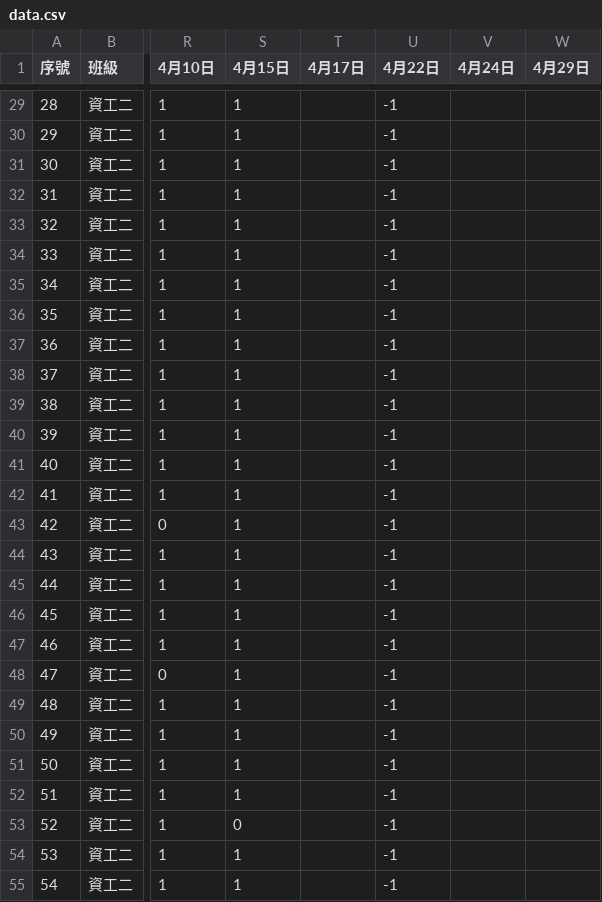
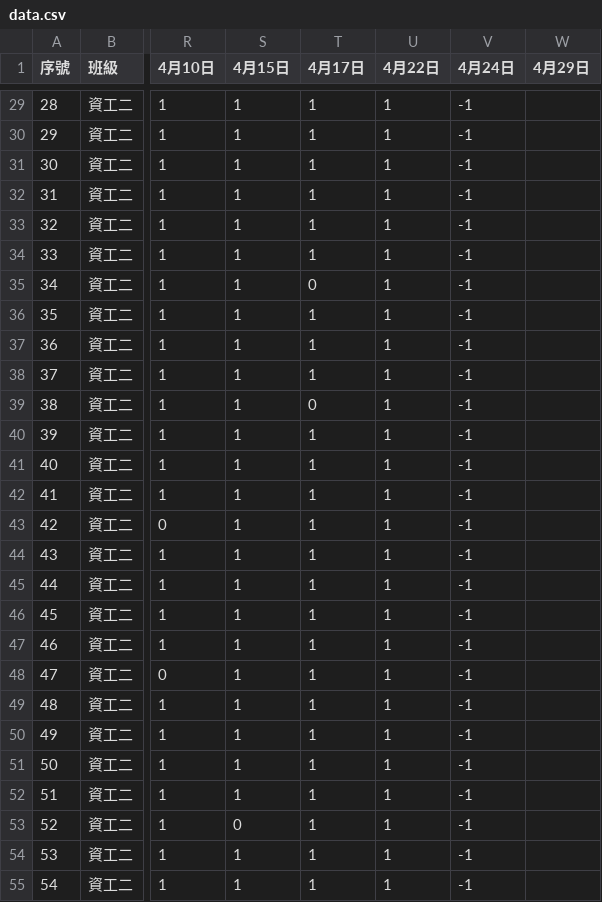
Before and after one commit to tjhsieh/tjhsieh.github.io, a CSV file: c/ai/ai2026s/syllabus/grade_attend/data.csv, drawn as a sheet; only a part is shown, gaps mark what is left out; the diff covers the shown part only; the diff names each change by its address in the sheet, - before the commit and + after, or states it on an @@ line.

```diff
--- a/c/ai/ai2026s/syllabus/grade_attend/data.csv
+++ b/c/ai/ai2026s/syllabus/grade_attend/data.csv
-T29:T34 (4月17日): (empty)
+T29:T34 (4月17日): 1
-U29:U55 (4月22日): -1
+U29:U55 (4月22日): 1
-V29:V55 (4月24日): (empty)
+V29:V55 (4月24日): -1
-T35 (4月17日): (empty)
+T35 (4月17日): 0
-T36:T38 (4月17日): (empty)
+T36:T38 (4月17日): 1
-T39 (4月17日): (empty)
+T39 (4月17日): 0
-T40:T55 (4月17日): (empty)
+T40:T55 (4月17日): 1
```
Also changed, not shown: 108 edited cells elsewhere in this file.
